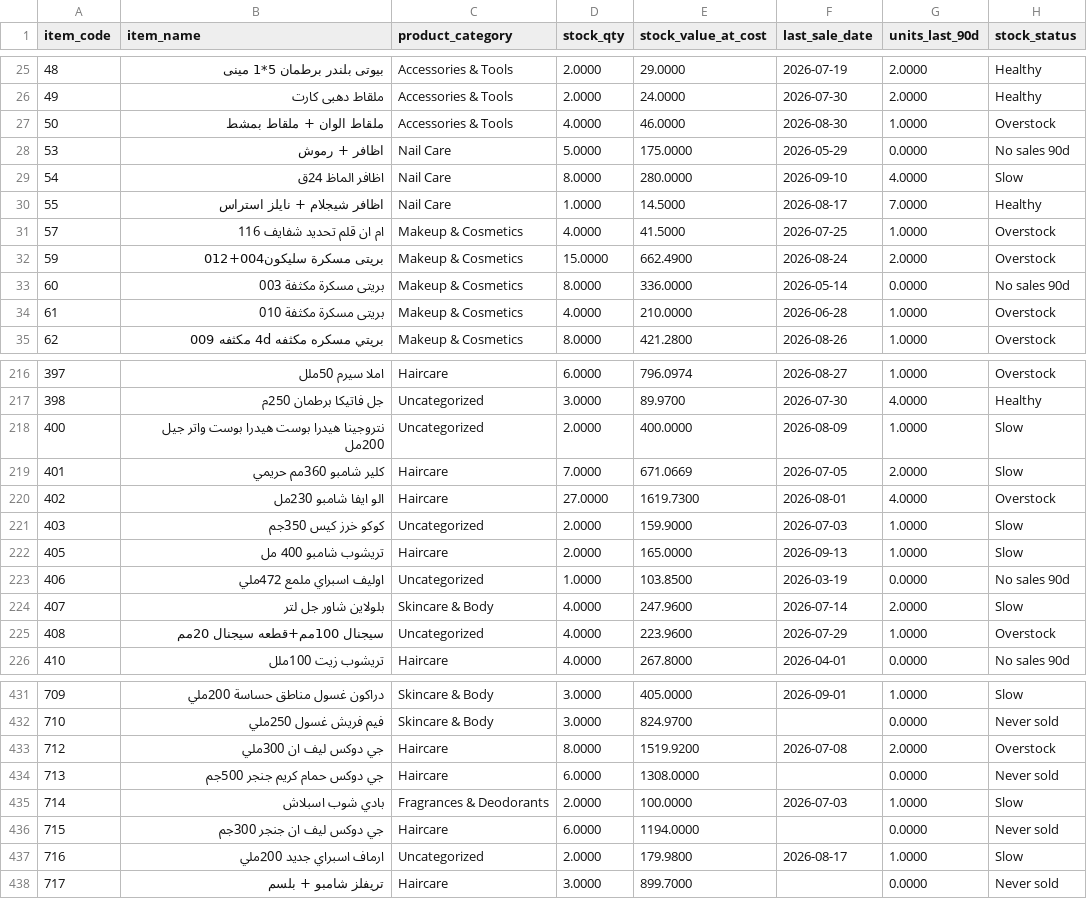
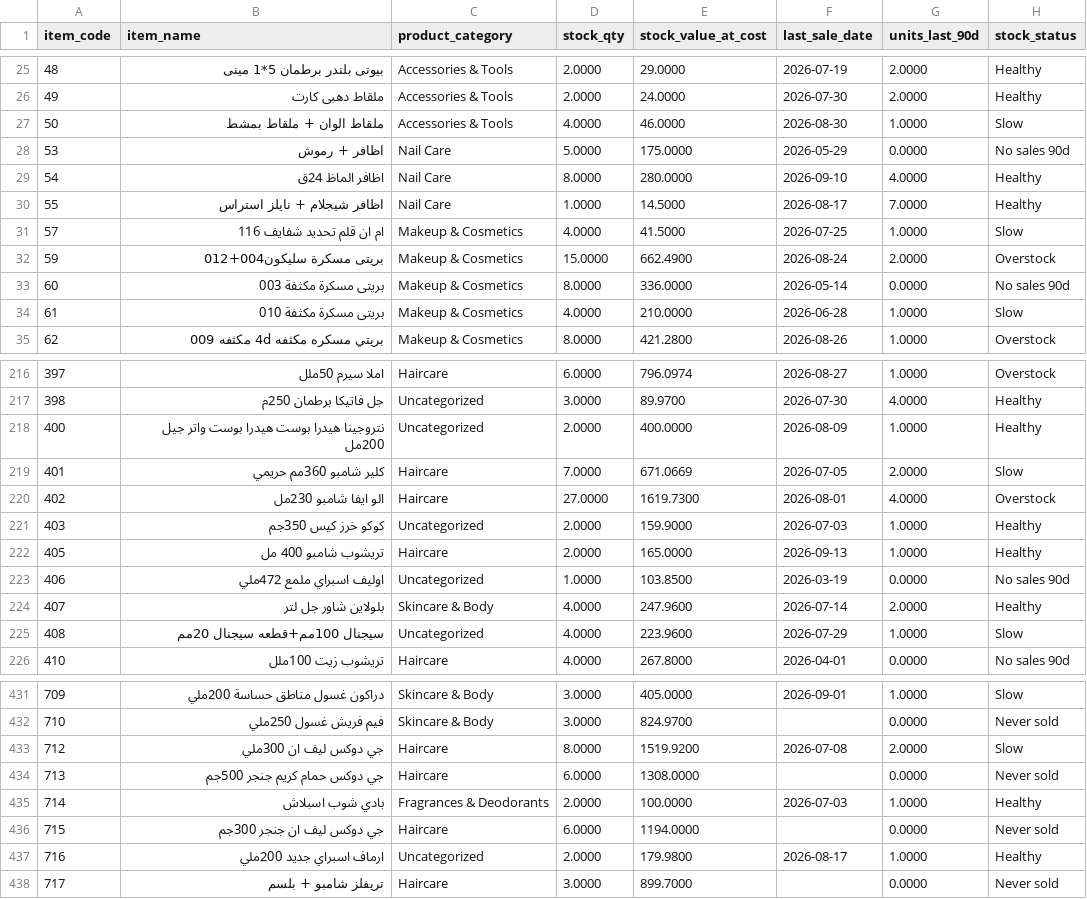
Before and after one commit to adhamahmed52g52-hash/Cosmetics-Store-Analytics-Business-Intelligence, a CSV file: tableau_csv/vw_InventoryHealth.csv, drawn as a sheet; only a part is shown, gaps mark what is left out; the diff covers the shown part only.

```diff
--- a/tableau_csv/vw_InventoryHealth.csv
+++ b/tableau_csv/vw_InventoryHealth.csv
@@ -27,10 +27,10 @@
 49,ملقاط دهبى كارت,Accessories & Tools,2.0000,24.0000,2026-07-30,2.0000,Healthy
-50,ملقاط الوان + ملقاط بمشط,Accessories & Tools,4.0000,46.0000,2026-08-30,1.0000,Overstock
+50,ملقاط الوان + ملقاط بمشط,Accessories & Tools,4.0000,46.0000,2026-08-30,1.0000,Slow
 53,اظافر + رموش,Nail Care,5.0000,175.0000,2026-05-29,0.0000,No sales 90d
-54,اظافر الماظ 24ق,Nail Care,8.0000,280.0000,2026-09-10,4.0000,Slow
+54,اظافر الماظ 24ق,Nail Care,8.0000,280.0000,2026-09-10,4.0000,Healthy
 55,اظافر شيجلام + نايلز استراس,Nail Care,1.0000,14.5000,2026-08-17,7.0000,Healthy
-57,ام ان قلم تحديد شفايف 116,Makeup & Cosmetics,4.0000,41.5000,2026-07-25,1.0000,Overstock
+57,ام ان قلم تحديد شفايف 116,Makeup & Cosmetics,4.0000,41.5000,2026-07-25,1.0000,Slow
 59,بريتى مسكرة سليكون004+012,Makeup & Cosmetics,15.0000,662.4900,2026-08-24,2.0000,Overstock
 60,بريتى مسكرة مكثفة 003,Makeup & Cosmetics,8.0000,336.0000,2026-05-14,0.0000,No sales 90d
-61,بريتى مسكرة مكثفة 010,Makeup & Cosmetics,4.0000,210.0000,2026-06-28,1.0000,Overstock
+61,بريتى مسكرة مكثفة 010,Makeup & Cosmetics,4.0000,210.0000,2026-06-28,1.0000,Slow
 62,بريتي مسكره مكثفه 4d مكثفه 009,Makeup & Cosmetics,8.0000,421.2800,2026-08-26,1.0000,Overstock
@@ -230,10 +230,10 @@
 398,جل فاتيكا برطمان 250م,Uncategorized,3.0000,89.9700,2026-07-30,4.0000,Healthy
-400,نتروجينا هيدرا بوست هيدرا بوست واتر جيل 200مل,Uncategorized,2.0000,400.0000,2026-08-09,1.0000,Slow
+400,نتروجينا هيدرا بوست هيدرا بوست واتر جيل 200مل,Uncategorized,2.0000,400.0000,2026-08-09,1.0000,Healthy
 401,كلير شامبو 360مم حريمي,Haircare,7.0000,671.0669,2026-07-05,2.0000,Slow
 402,الو ايفا شامبو 230مل,Haircare,27.0000,1619.7300,2026-08-01,4.0000,Overstock
-403,كوكو خرز كيس 350جم,Uncategorized,2.0000,159.9000,2026-07-03,1.0000,Slow
-405,تريشوب شامبو  400 مل,Haircare,2.0000,165.0000,2026-09-13,1.0000,Slow
+403,كوكو خرز كيس 350جم,Uncategorized,2.0000,159.9000,2026-07-03,1.0000,Healthy
+405,تريشوب شامبو  400 مل,Haircare,2.0000,165.0000,2026-09-13,1.0000,Healthy
 406,اوليف اسبراي ملمع 472ملي,Uncategorized,1.0000,103.8500,2026-03-19,0.0000,No sales 90d
-407,بلولاين شاور جل لتر,Skincare & Body,4.0000,247.9600,2026-07-14,2.0000,Slow
-408,سيجنال 100مم+قطعه سيجنال 20مم,Uncategorized,4.0000,223.9600,2026-07-29,1.0000,Overstock
+407,بلولاين شاور جل لتر,Skincare & Body,4.0000,247.9600,2026-07-14,2.0000,Healthy
+408,سيجنال 100مم+قطعه سيجنال 20مم,Uncategorized,4.0000,223.9600,2026-07-29,1.0000,Slow
 410,تريشوب زيت 100ملل,Haircare,4.0000,267.8000,2026-04-01,0.0000,No sales 90d
@@ -445,7 +445,7 @@
 710,فيم فريش غسول 250ملي,Skincare & Body,3.0000,824.9700,,0.0000,Never sold
-712,جي دوكس ليف ان 300ملي,Haircare,8.0000,1519.9200,2026-07-08,2.0000,Overstock
+712,جي دوكس ليف ان 300ملي,Haircare,8.0000,1519.9200,2026-07-08,2.0000,Slow
 713,جي دوكس حمام كريم جنجر 500جم,Haircare,6.0000,1308.0000,,0.0000,Never sold
-714,بادي شوب اسبلاش,Fragrances & Deodorants,2.0000,100.0000,2026-07-03,1.0000,Slow
+714,بادي شوب اسبلاش,Fragrances & Deodorants,2.0000,100.0000,2026-07-03,1.0000,Healthy
 715,جي دوكس ليف ان جنجر 300جم,Haircare,6.0000,1194.0000,,0.0000,Never sold
-716,ارماف اسبراي جديد 200ملي,Uncategorized,2.0000,179.9800,2026-08-17,1.0000,Slow
+716,ارماف اسبراي جديد 200ملي,Uncategorized,2.0000,179.9800,2026-08-17,1.0000,Healthy
 717,تريفلز شامبو + بلسم,Haircare,3.0000,899.7000,,0.0000,Never sold
```
Also changed, not shown: 54 edited cells elsewhere in this file, tableau_csv/vw_SalesByWeekday.csv, 24 other files.
